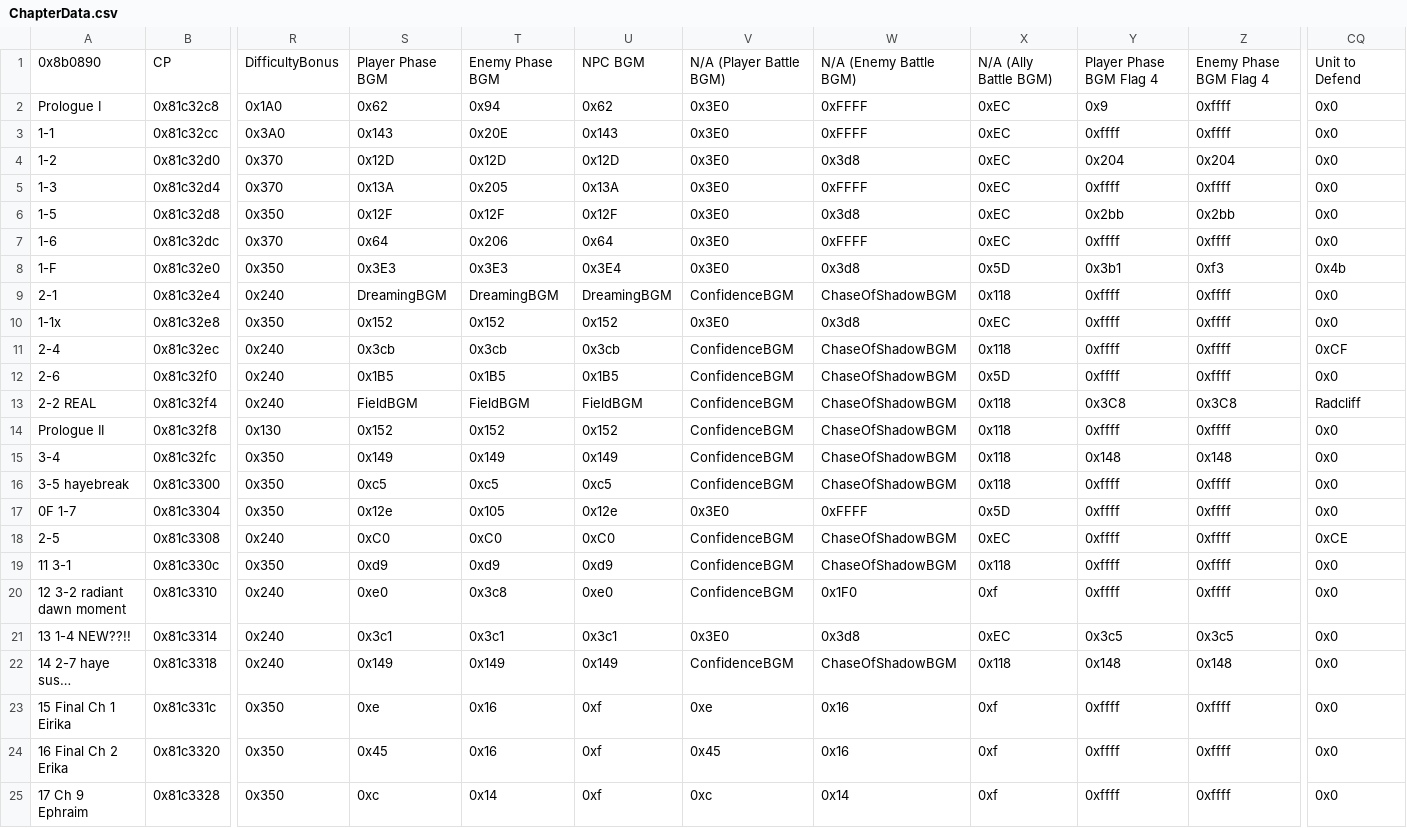
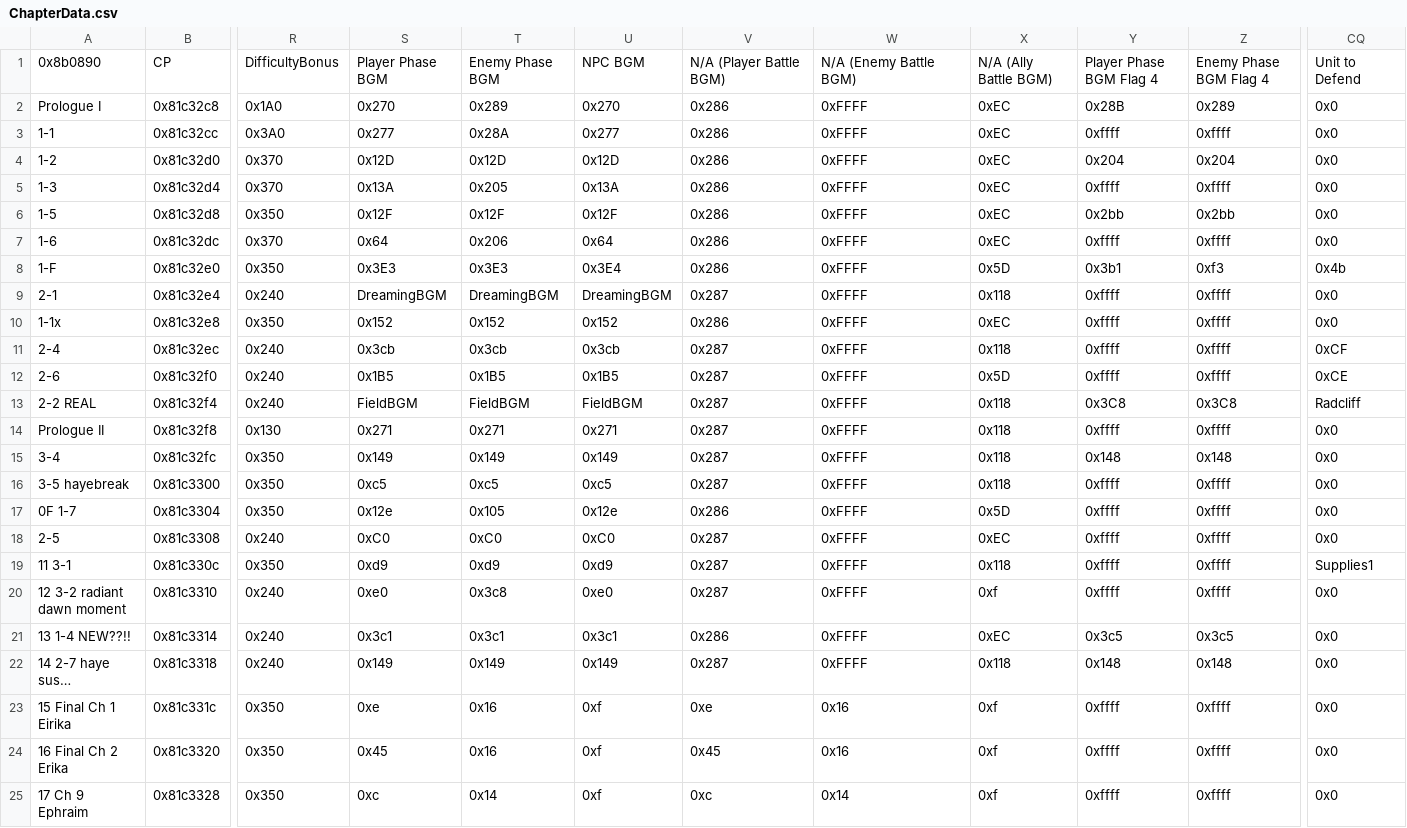
Before and after one commit to devvyyy/Devvy-Hack, a CSV file: Tables/FE8 Nightmare modules/Chapter data editor/ChapterData.csv, drawn as a sheet; only a part is shown, gaps mark what is left out; long unchanged cells end in …; the diff covers the shown part only; the diff names each change by its address in the sheet, - before the commit and + after, or states it on an @@ line.

```diff
--- a/Tables/FE8 Nightmare modules/Chapter data editor/ChapterData.csv
+++ b/Tables/FE8 Nightmare modules/Chapter data editor/ChapterData.csv
-S2: 0x62
+S2: 0x270
-T2: 0x94
+T2: 0x289
-U2: 0x62
+U2: 0x270
-V2:V8: 0x3E0
+V2:V8: 0x286
-Y2: 0x9
+Y2: 0x28B
-Z2: 0xffff
+Z2: 0x289
-S3: 0x143
+S3: 0x277
-T3: 0x20E
+T3: 0x28A
-U3: 0x143
+U3: 0x277
-W4: 0x3d8
+W4: 0xFFFF
-W6: 0x3d8
+W6: 0xFFFF
-W8: 0x3d8
+W8: 0xFFFF
-V9: ConfidenceBGM
+V9: 0x287
-W9: ChaseOfShadowBGM
+W9: 0xFFFF
-V10: 0x3E0
+V10: 0x286
-W10: 0x3d8
+W10: 0xFFFF
-V11:V16: ConfidenceBGM
+V11:V16: 0x287
-W11:W16: ChaseOfShadowBGM
+W11:W16: 0xFFFF
-CQ12: 0x0
+CQ12: 0xCE
-S14: 0x152
+S14: 0x271
-T14: 0x152
+T14: 0x271
-U14: 0x152
+U14: 0x271
-V17: 0x3E0
+V17: 0x286
-V18:V20: ConfidenceBGM
+V18:V20: 0x287
-W18:W19: ChaseOfShadowBGM
+W18:W19: 0xFFFF
-CQ18: 0xCE
+CQ18: 0x0
-CQ19: 0x0
+CQ19: Supplies1
-W20: 0x1F0
+W20: 0xFFFF
-V21: 0x3E0
+V21: 0x286
-W21: 0x3d8
+W21: 0xFFFF
-V22: ConfidenceBGM
+V22: 0x287
-W22: ChaseOfShadowBGM
+W22: 0xFFFF
```
Also changed, not shown: 9 edited cells elsewhere in this file, Tables/FE8 Nightmare modules/Music/Boss_Music_Editor.csv, Tables/FE8 Nightmare modules/Music/Sound Room Editor.csv, 42 other files.
